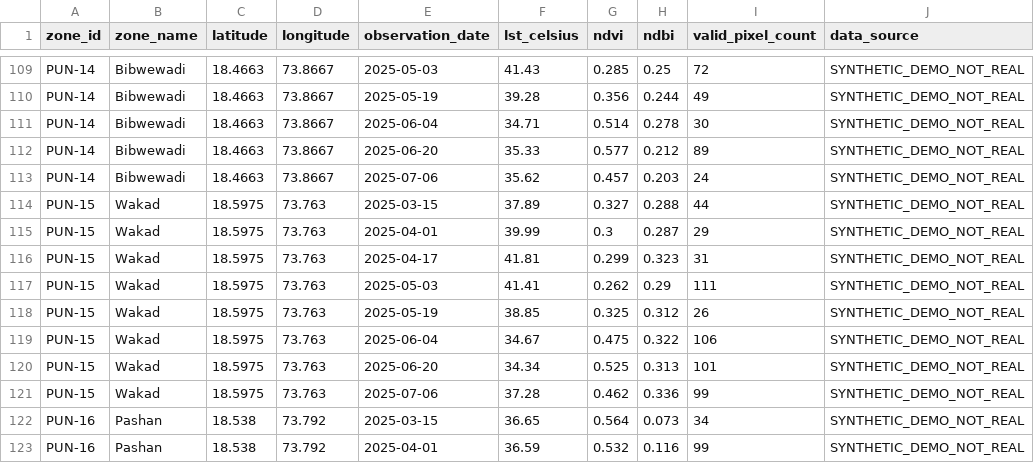
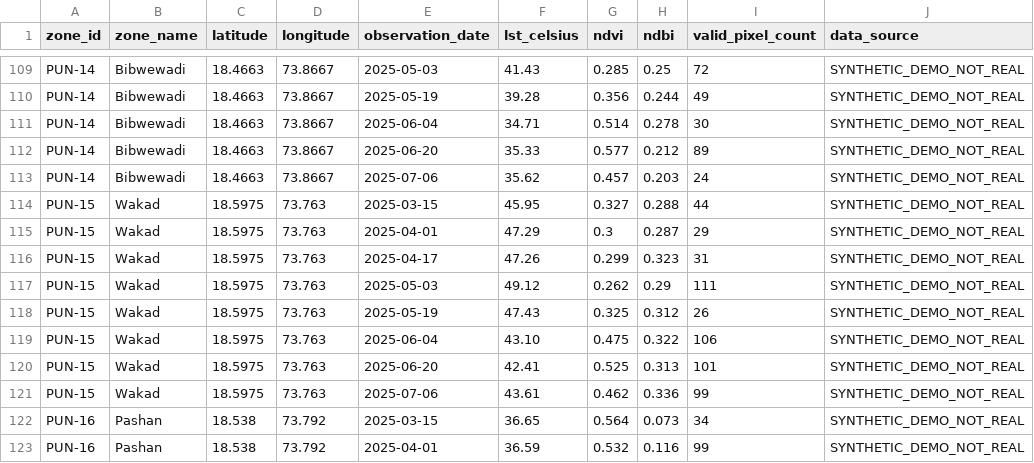
Before and after one commit to Swapnil-kokare/greenpulse-pune, a CSV file: data/pune_demo_observations.csv, drawn as a sheet; only a part is shown, gaps mark what is left out.

```diff
--- a/data/pune_demo_observations.csv
+++ b/data/pune_demo_observations.csv
@@ -113,10 +113,10 @@ PUN-14,Bibwewadi,18.4663,73.8667,2025-06-20,35.33,0.577,0.212,89,SYNTHETIC_DEMO_
 PUN-14,Bibwewadi,18.4663,73.8667,2025-07-06,35.62,0.457,0.203,24,SYNTHETIC_DEMO_NOT_REAL
-PUN-15,Wakad,18.5975,73.763,2025-03-15,37.89,0.327,0.288,44,SYNTHETIC_DEMO_NOT_REAL
-PUN-15,Wakad,18.5975,73.763,2025-04-01,39.99,0.3,0.287,29,SYNTHETIC_DEMO_NOT_REAL
-PUN-15,Wakad,18.5975,73.763,2025-04-17,41.81,0.299,0.323,31,SYNTHETIC_DEMO_NOT_REAL
-PUN-15,Wakad,18.5975,73.763,2025-05-03,41.41,0.262,0.29,111,SYNTHETIC_DEMO_NOT_REAL
-PUN-15,Wakad,18.5975,73.763,2025-05-19,38.85,0.325,0.312,26,SYNTHETIC_DEMO_NOT_REAL
-PUN-15,Wakad,18.5975,73.763,2025-06-04,34.67,0.475,0.322,106,SYNTHETIC_DEMO_NOT_REAL
-PUN-15,Wakad,18.5975,73.763,2025-06-20,34.34,0.525,0.313,101,SYNTHETIC_DEMO_NOT_REAL
-PUN-15,Wakad,18.5975,73.763,2025-07-06,37.28,0.462,0.336,99,SYNTHETIC_DEMO_NOT_REAL
+PUN-15,Wakad,18.5975,73.763,2025-03-15,45.95,0.327,0.288,44,SYNTHETIC_DEMO_NOT_REAL
+PUN-15,Wakad,18.5975,73.763,2025-04-01,47.29,0.3,0.287,29,SYNTHETIC_DEMO_NOT_REAL
+PUN-15,Wakad,18.5975,73.763,2025-04-17,47.26,0.299,0.323,31,SYNTHETIC_DEMO_NOT_REAL
+PUN-15,Wakad,18.5975,73.763,2025-05-03,49.12,0.262,0.29,111,SYNTHETIC_DEMO_NOT_REAL
+PUN-15,Wakad,18.5975,73.763,2025-05-19,47.43,0.325,0.312,26,SYNTHETIC_DEMO_NOT_REAL
+PUN-15,Wakad,18.5975,73.763,2025-06-04,43.10,0.475,0.322,106,SYNTHETIC_DEMO_NOT_REAL
+PUN-15,Wakad,18.5975,73.763,2025-06-20,42.41,0.525,0.313,101,SYNTHETIC_DEMO_NOT_REAL
+PUN-15,Wakad,18.5975,73.763,2025-07-06,43.61,0.462,0.336,99,SYNTHETIC_DEMO_NOT_REAL
 PUN-16,Pashan,18.538,73.792,2025-03-15,36.65,0.564,0.073,34,SYNTHETIC_DEMO_NOT_REAL
```
Also changed, not shown: 4 other files.
